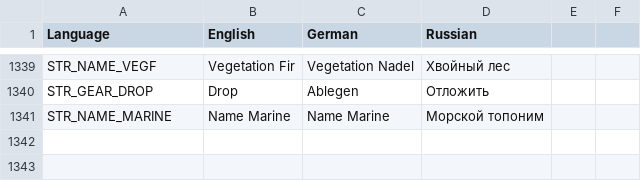
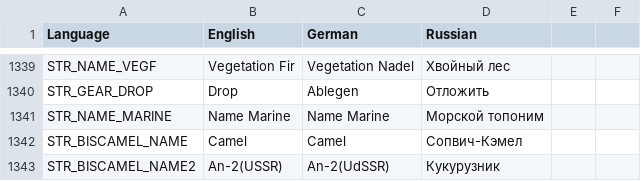
Before and after one commit to sygsky/Domination-for-Red-Engineers-server, a CSV file: stringtable.csv, drawn as a sheet; only a part is shown, gaps mark what is left out.

Commit message:
Add "Camel" to base at start of mission
Signed-off-by: EngineerACE <temp4you@rambler.ru>

```diff
--- a/stringtable.csv
+++ b/stringtable.csv
@@ -1341 +1341,3 @@ STR_GEAR_DROP,"Drop","Ablegen","Отложить"
 STR_NAME_MARINE,"Name Marine","Name Marine","Морской топоним"
+STR_BISCAMEL_NAME,"Camel","Camel","Сопвич-Кэмел"
+STR_BISCAMEL_NAME2,"An-2(USSR)","An-2(UdSSR)","Кукурузник"
```
Also changed, not shown: 2 other files.
